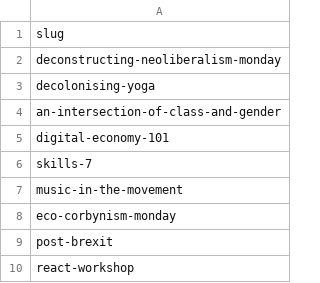
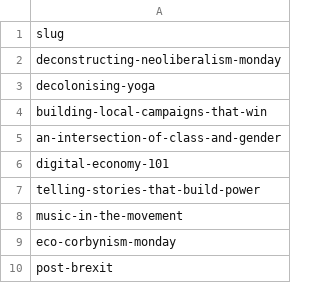
Before and after one commit to dellsystem/the-world-transformed, a CSV file: _data/programme/monday.csv, drawn as a sheet; only a part is shown; the shorter side is filled out with more unchanged rows.

```diff
--- a/_data/programme/monday.csv
+++ b/_data/programme/monday.csv
@@ -3,5 +3,6 @@ deconstructing-neoliberalism-monday
 decolonising-yoga
+building-local-campaigns-that-win
 an-intersection-of-class-and-gender
 digital-economy-101
-skills-7
+telling-stories-that-build-power
 music-in-the-movement
```
Also changed, not shown: _data/programme/saturday.csv, _data/programme/speakers_list.csv, 22 other files.
